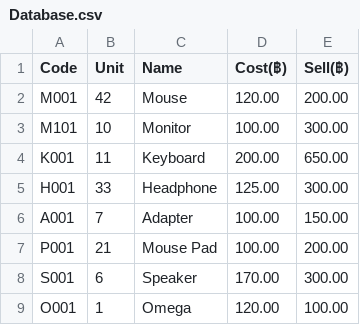
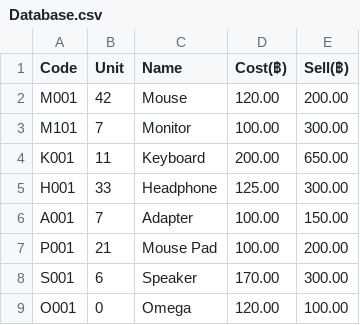
Before and after one commit to PunMung-66/CPE_100_warehouse, a CSV file: final_main_warehouse/Database.csv, drawn as a sheet.

Commit message:
Update database and remove unnecessary files

```diff
--- a/final_main_warehouse/Database.csv
+++ b/final_main_warehouse/Database.csv
@@ -2,3 +2,3 @@ Code,Unit,Name,Cost(฿),Sell(฿)
 M001,42,Mouse,120.00,200.00
-M101,10,Monitor,100.00,300.00
+M101,7,Monitor,100.00,300.00
 K001,11,Keyboard,200.00,650.00
@@ -8,2 +8,2 @@ P001,21,Mouse Pad,100.00,200.00
 S001,6,Speaker,170.00,300.00
-O001,1,Omega,120.00,100.00
+O001,0,Omega,120.00,100.00
```
Also changed, not shown: final_main_warehouse/statement.csv, 8 other files.
